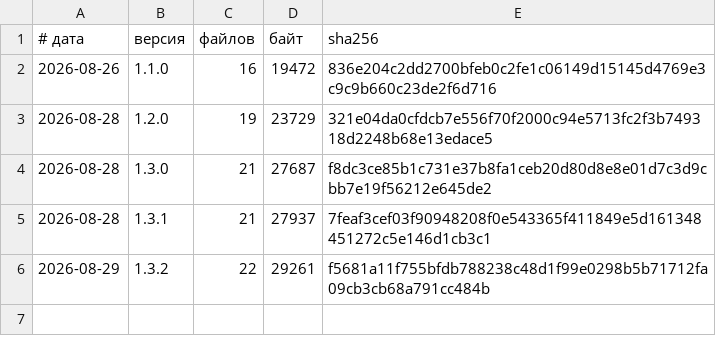
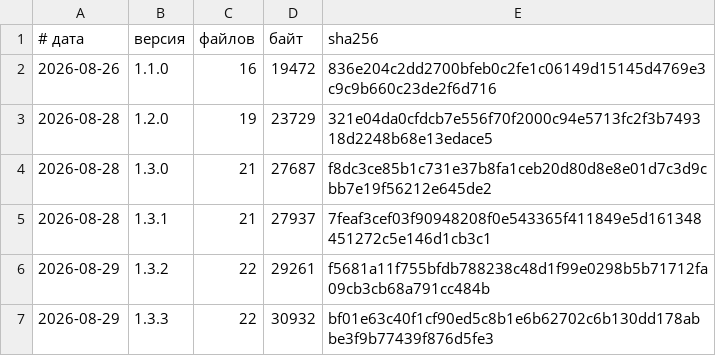
Before and after one commit to vevdokimovm/claude-usage, a TSV file: reports/releases/LEDGER.tsv, drawn as a sheet; the diff names each change by its address in the sheet, - before the commit and + after, or states it on an @@ line.

```diff
--- a/reports/releases/LEDGER.tsv
+++ b/reports/releases/LEDGER.tsv
+row 7: 2026-08-29 | 1.3.3 | 22 | 30932 | bf01e63c40f1cf90ed5c8b1e6b62702c6b130dd178abbe3f9b77439f876d5fe3
```
Also changed, not shown: 4 other files.
